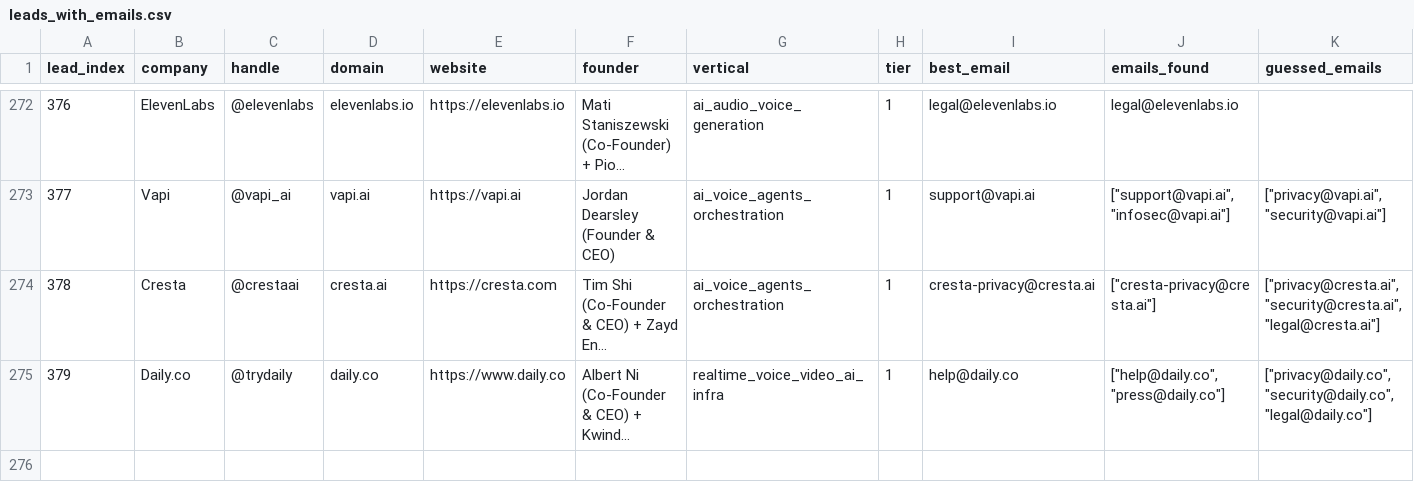
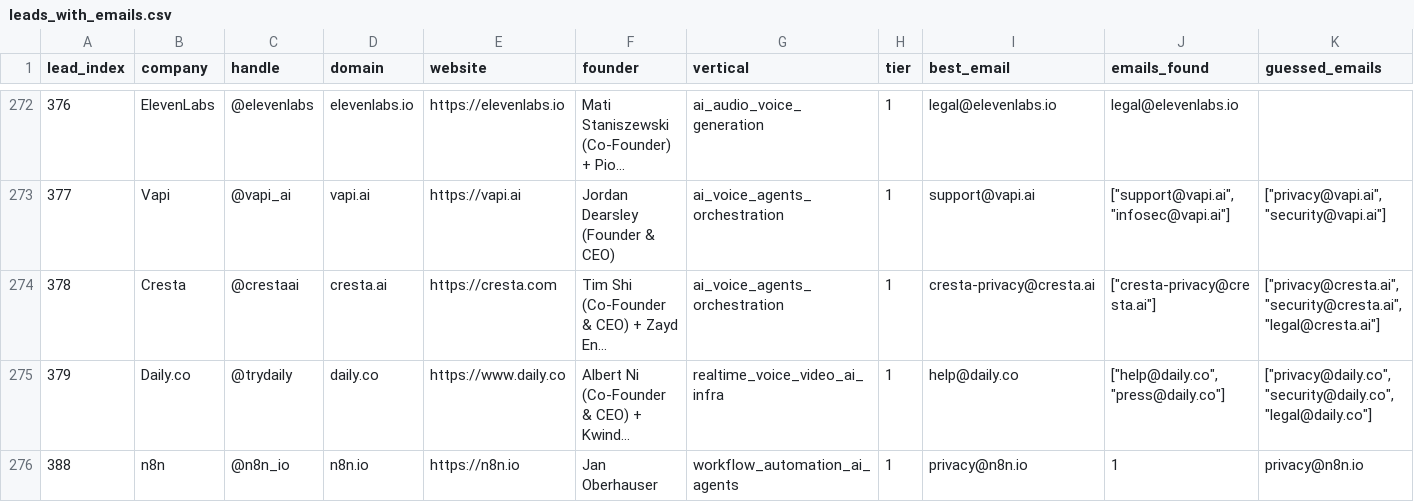
Before and after one commit to TalonForgeHQ/atlas-store, a CSV file: cold_email/leads_with_emails.csv, drawn as a sheet; only a part is shown, gaps mark what is left out; long unchanged cells end in …; rows hold the shown columns only; the diff names each change by its address in the sheet, - before the commit and + after, or states it on an @@ line.

Commit message:
Tick 2026-07-17-1945Z: Lead 388 n8n + Chunk 231 + Template 388 (workflow_automation_ai_agents 2nd-sibling) + phantom-commit recovery for chunk_229/chunk_230 sitemap+index

```diff
--- a/cold_email/leads_with_emails.csv
+++ b/cold_email/leads_with_emails.csv
+row 276: 388 | n8n | @n8n_io | n8n.io | https://n8n.io | Jan Oberhauser | workflow_automation_ai_agents | 1 | privacy@n8n.io | 1 | privacy@n8n.io
```
Also changed, not shown: cold_email/leads.csv, 6 other files.
